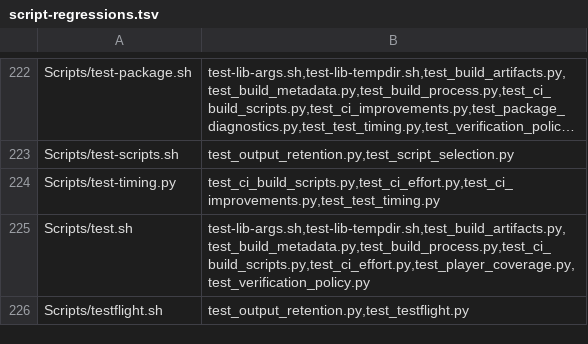
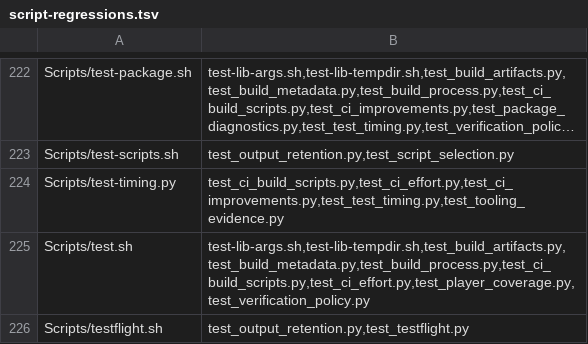
Before and after one commit to Talyen/Trinket, a TSV file: Scripts/config/script-regressions.tsv, drawn as a sheet; only a part is shown, gaps mark what is left out; long unchanged cells end in …; the diff covers the shown part only; the diff names each change by its address in the sheet, - before the commit and + after, or states it on an @@ line.

Commit message:
fix: address ten build and performance evidence issues

```diff
--- a/Scripts/config/script-regressions.tsv
+++ b/Scripts/config/script-regressions.tsv
-B224: test_ci_build_scripts.py,test_ci_effort.py,test_ci_improvements.py,test_test_timing.py
+B224: test_ci_build_scripts.py,test_ci_effort.py,test_ci_improvements.py,test_test_timing.py,test_tooling_evidence.py
```
Also changed, not shown: 7 edited cells elsewhere in this file, 9 other files.
